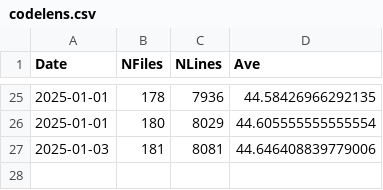
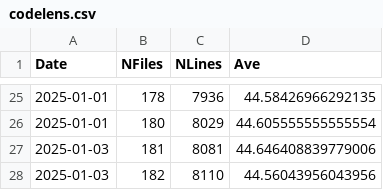
Before and after one commit to XwanXuanX/abstract-nonsense, a CSV file: codelens.csv, drawn as a sheet; only a part is shown, gaps mark what is left out.

```diff
--- a/codelens.csv
+++ b/codelens.csv
@@ -27 +27,2 @@ Date,NFiles,NLines,Ave
 2025-01-03,181,8081,44.646408839779006
+2025-01-03,182,8110,44.56043956043956
```
Also changed, not shown: 1 other file.
